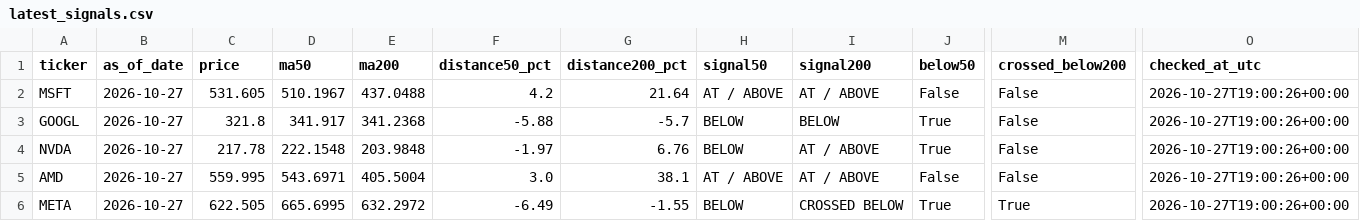
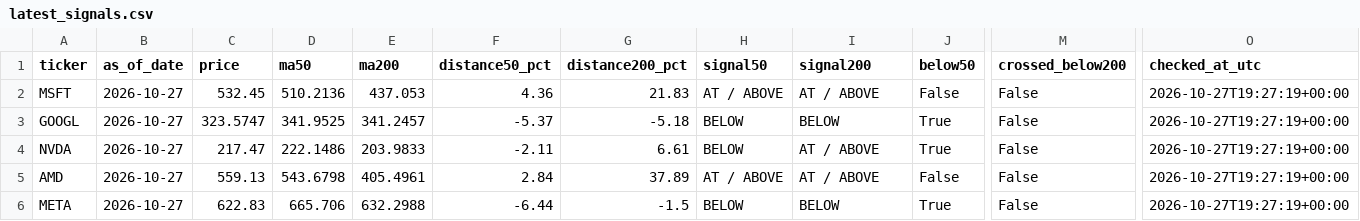
Before and after one commit to kmkrishnakant68-beep/stockpilot-cloud, a CSV file: stockpilot_data/latest_signals.csv, drawn as a sheet; only a part is shown, gaps mark what is left out; the diff covers the shown part only; the diff names each change by its address in the sheet, - before the commit and + after, or states it on an @@ line.

```diff
--- a/stockpilot_data/latest_signals.csv
+++ b/stockpilot_data/latest_signals.csv
-C2 (price): 531.605
+C2 (price): 532.45
-D2 (ma50): 510.1967
+D2 (ma50): 510.2136
-E2 (ma200): 437.0488
+E2 (ma200): 437.053
-F2 (distance50_pct): 4.2
+F2 (distance50_pct): 4.36
-G2 (distance200_pct): 21.64
+G2 (distance200_pct): 21.83
-O2:O6 (checked_at_utc): 2026-10-27T19:00:26+00:00
+O2:O6 (checked_at_utc): 2026-10-27T19:27:19+00:00
-C3 (price): 321.8
+C3 (price): 323.5747
-D3 (ma50): 341.917
+D3 (ma50): 341.9525
-E3 (ma200): 341.2368
+E3 (ma200): 341.2457
-F3 (distance50_pct): -5.88
+F3 (distance50_pct): -5.37
-G3 (distance200_pct): -5.7
+G3 (distance200_pct): -5.18
-C4 (price): 217.78
+C4 (price): 217.47
-D4 (ma50): 222.1548
+D4 (ma50): 222.1486
-E4 (ma200): 203.9848
+E4 (ma200): 203.9833
-F4 (distance50_pct): -1.97
+F4 (distance50_pct): -2.11
-G4 (distance200_pct): 6.76
+G4 (distance200_pct): 6.61
-C5 (price): 559.995
+C5 (price): 559.13
-D5 (ma50): 543.6971
+D5 (ma50): 543.6798
-E5 (ma200): 405.5004
+E5 (ma200): 405.4961
-F5 (distance50_pct): 3.0
+F5 (distance50_pct): 2.84
-G5 (distance200_pct): 38.1
+G5 (distance200_pct): 37.89
-C6 (price): 622.505
+C6 (price): 622.83
-D6 (ma50): 665.6995
+D6 (ma50): 665.706
-E6 (ma200): 632.2972
+E6 (ma200): 632.2988
-F6 (distance50_pct): -6.49
+F6 (distance50_pct): -6.44
-G6 (distance200_pct): -1.55
+G6 (distance200_pct): -1.5
-I6 (signal200): CROSSED BELOW
+I6 (signal200): BELOW
-M6 (crossed_below200): True
+M6 (crossed_below200): False
```
Also changed, not shown: 58 edited cells elsewhere in this file, 3 other files.
